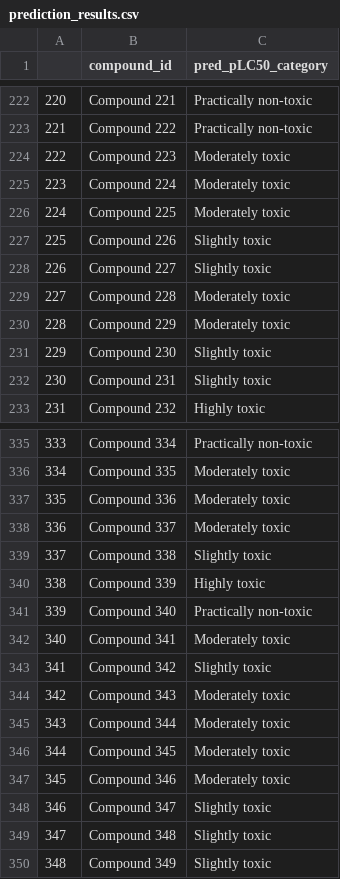
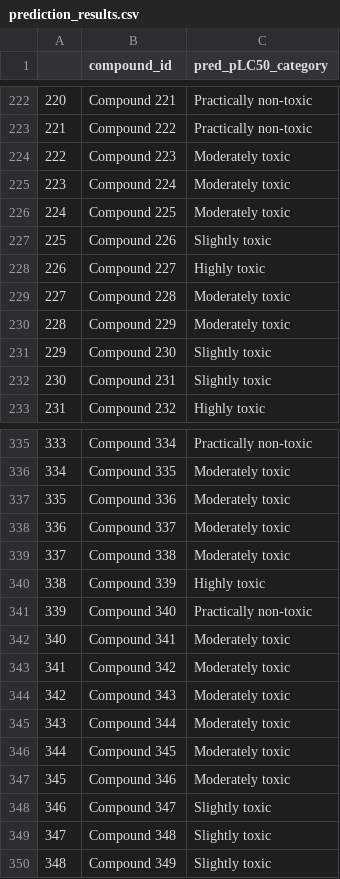
Before and after one commit to sarahhw01/CHIN-Project, a CSV file: prediction_results.csv, drawn as a sheet; only a part is shown, gaps mark what is left out.

```diff
--- a/prediction_results.csv
+++ b/prediction_results.csv
@@ -227,3 +227,3 @@
 225,Compound 226,Slightly toxic
-226,Compound 227,Slightly toxic
+226,Compound 227,Highly toxic
 227,Compound 228,Moderately toxic
@@ -338,3 +338,3 @@
 336,Compound 337,Moderately toxic
-337,Compound 338,Slightly toxic
+337,Compound 338,Moderately toxic
 338,Compound 339,Highly toxic
@@ -342,3 +342,3 @@
 340,Compound 341,Moderately toxic
-341,Compound 342,Slightly toxic
+341,Compound 342,Moderately toxic
 342,Compound 343,Moderately toxic
```
Also changed, not shown: subset_descriptors.csv, 3 other files.
